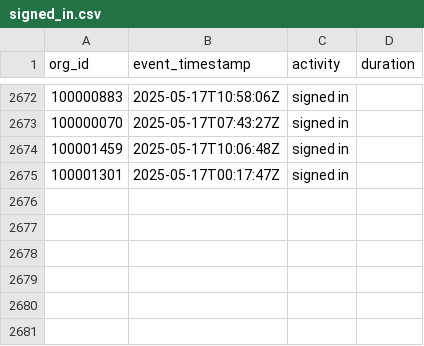
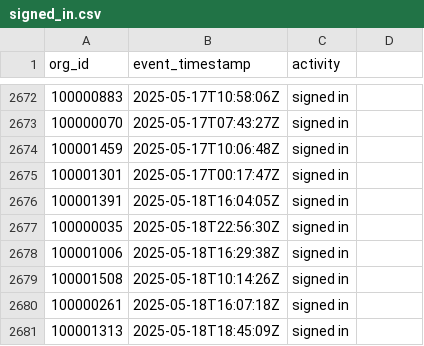
Before and after one commit to datafold/demo, a CSV file: datagen/signed_in.csv, drawn as a sheet; only a part is shown, gaps mark what is left out; the diff names each change by its address in the sheet, - before the commit and + after, or states it on an @@ line.

Commit message:
New data obtained on Mon May 19 00:23:24 UTC 2025

```diff
--- a/datagen/signed_in.csv
+++ b/datagen/signed_in.csv
-D1: duration
+D1: (empty)
+row 2676: 100001391 | 2025-05-18T16:04:05Z | signed in
+row 2677: 100000035 | 2025-05-18T22:56:30Z | signed in
+row 2678: 100001006 | 2025-05-18T16:29:38Z | signed in
+row 2679: 100001508 | 2025-05-18T10:14:26Z | signed in
+row 2680: 100000261 | 2025-05-18T16:07:18Z | signed in
+row 2681: 100001313 | 2025-05-18T18:45:09Z | signed in
```
Also changed, not shown: datagen/signed_in_broken.csv, datagen/user_created.csv, 12 other files.
